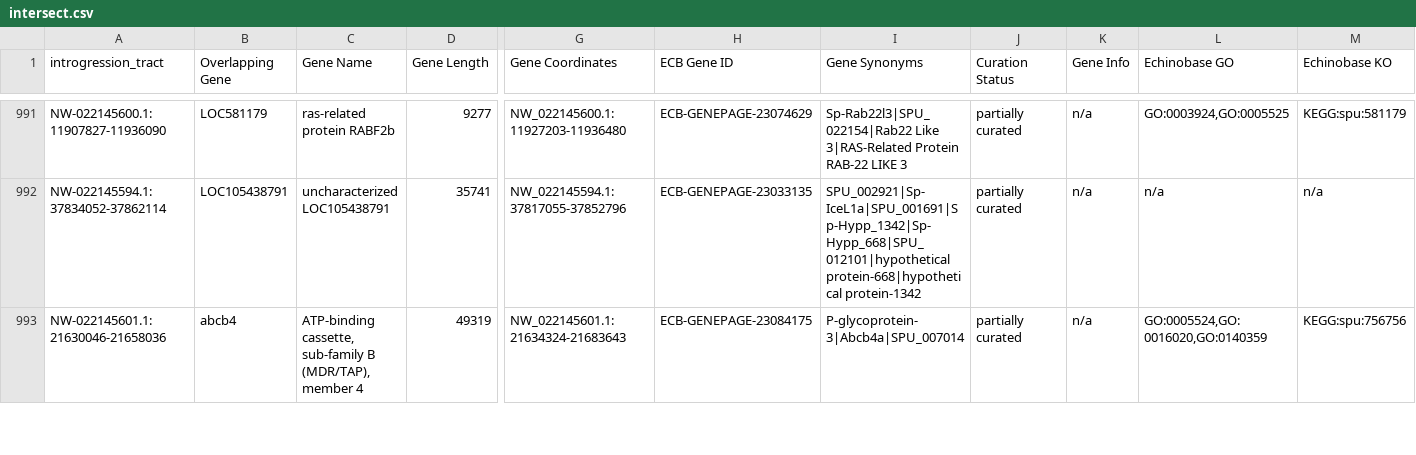
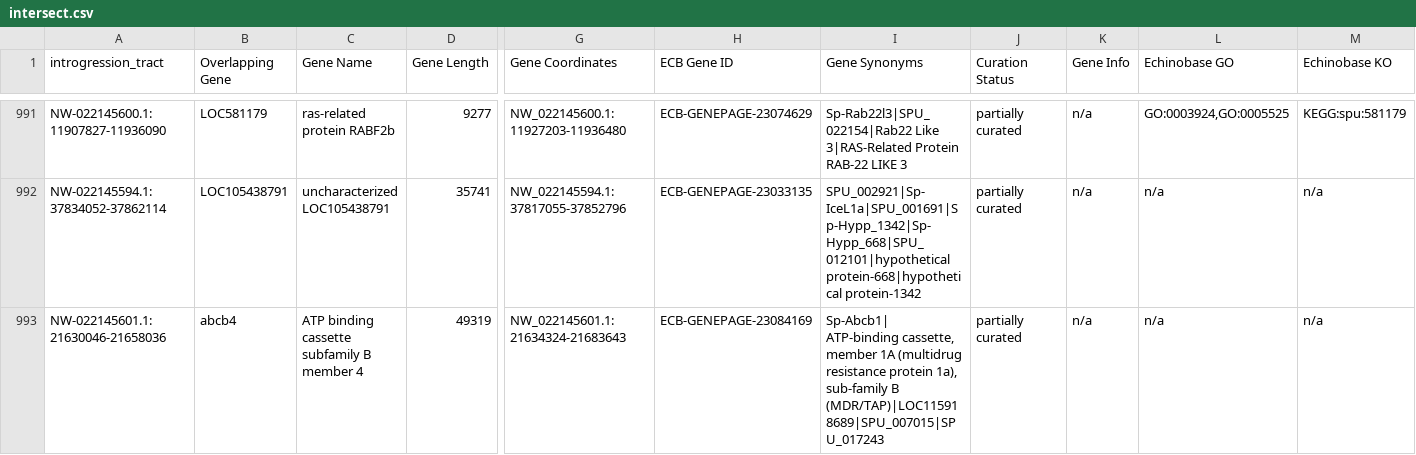
Before and after one commit to matthewglasenapp/glasenapp_2024_manuscript, a CSV file: phylonet_hmm/process_phmm_output/investigate_tracts/intersect.csv, drawn as a sheet; only a part is shown, gaps mark what is left out; the diff covers the shown part only; the diff names each change by its address in the sheet, - before the commit and + after, or states it on an @@ line.

```diff
--- a/phylonet_hmm/process_phmm_output/investigate_tracts/intersect.csv
+++ b/phylonet_hmm/process_phmm_output/investigate_tracts/intersect.csv
-C993 (Gene Name): ATP-binding cassette, sub-family B (MDR/TAP), member 4
+C993 (Gene Name): ATP binding cassette subfamily B member 4
-H993 (ECB Gene ID): ECB-GENEPAGE-23084175
+H993 (ECB Gene ID): ECB-GENEPAGE-23084169
-I993 (Gene Synonyms): P-glycoprotein-3|Abcb4a|SPU_007014
+I993 (Gene Synonyms): Sp-Abcb1| ATP-binding cassette, member 1A (multidrug resistance protein 1a), sub-family B (MDR/TAP)|LOC115918689|SPU_007015|SPU_017243
-L993 (Echinobase GO): GO:0005524,GO:0016020,GO:0140359
+L993 (Echinobase GO): n/a
-M993 (Echinobase KO): KEGG:spu:756756
+M993 (Echinobase KO): n/a
```
Also changed, not shown: 5 edited cells elsewhere in this file, 5 other files.
